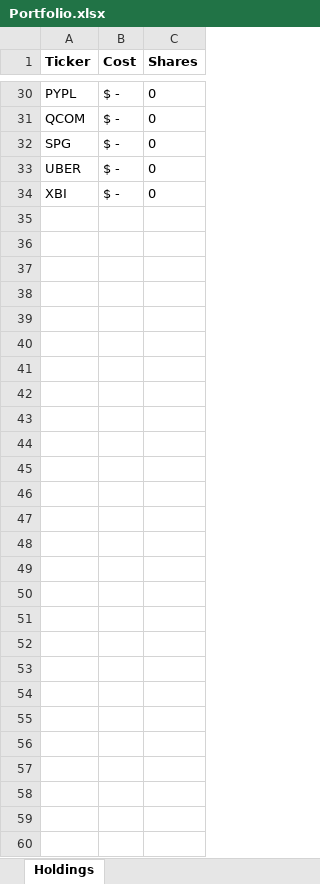
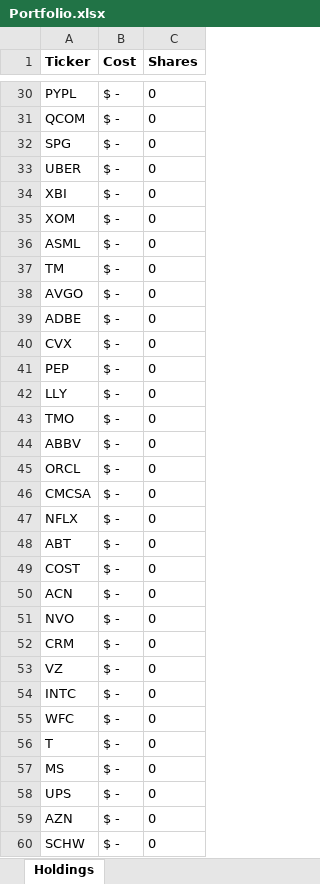
Before and after one commit to dvanjani24/dv-options-income-analyzer, an Excel workbook: Portfolio.xlsx, sheet Holdings, drawn as a sheet; only a part is shown, gaps mark what is left out; values as stored, in another font and other column widths than the file's, no borders; the diff names each change by its address in the sheet, - before the commit and + after, or states it on an @@ line.

Commit message:
Update Portfolio.xlsx

```diff
--- a/Portfolio.xlsx (sheet Holdings)
+++ b/Portfolio.xlsx (sheet Holdings)
+row 35: XOM | $ - | 0
+row 36: ASML | $ - | 0
+row 37: TM | $ - | 0
+row 38: AVGO | $ - | 0
+row 39: ADBE | $ - | 0
+row 40: CVX | $ - | 0
+row 41: PEP | $ - | 0
+row 42: LLY | $ - | 0
+row 43: TMO | $ - | 0
+row 44: ABBV | $ - | 0
+row 45: ORCL | $ - | 0
+row 46: CMCSA | $ - | 0
+row 47: NFLX | $ - | 0
+row 48: ABT | $ - | 0
+row 49: COST | $ - | 0
+row 50: ACN | $ - | 0
+row 51: NVO | $ - | 0
+row 52: CRM | $ - | 0
+row 53: VZ | $ - | 0
+row 54: INTC | $ - | 0
+row 55: WFC | $ - | 0
+row 56: T | $ - | 0
+row 57: MS | $ - | 0
+row 58: UPS | $ - | 0
+row 59: AZN | $ - | 0
+row 60: SCHW | $ - | 0
```
